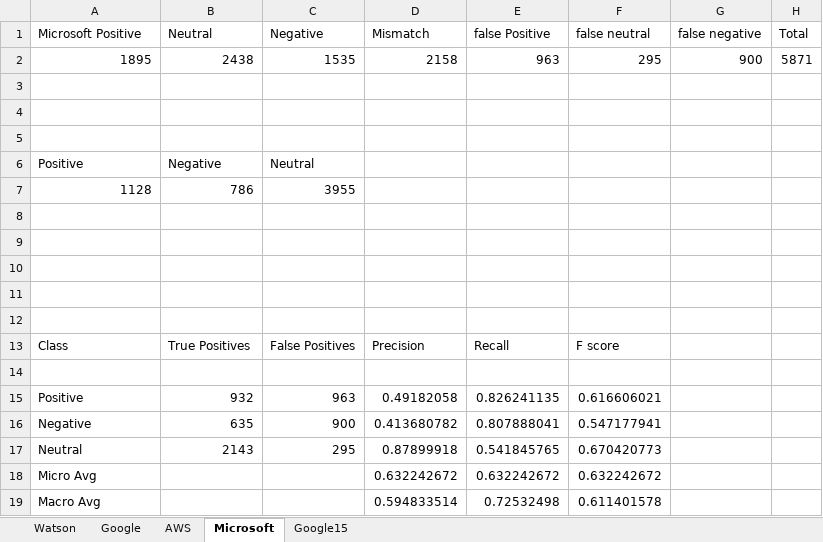
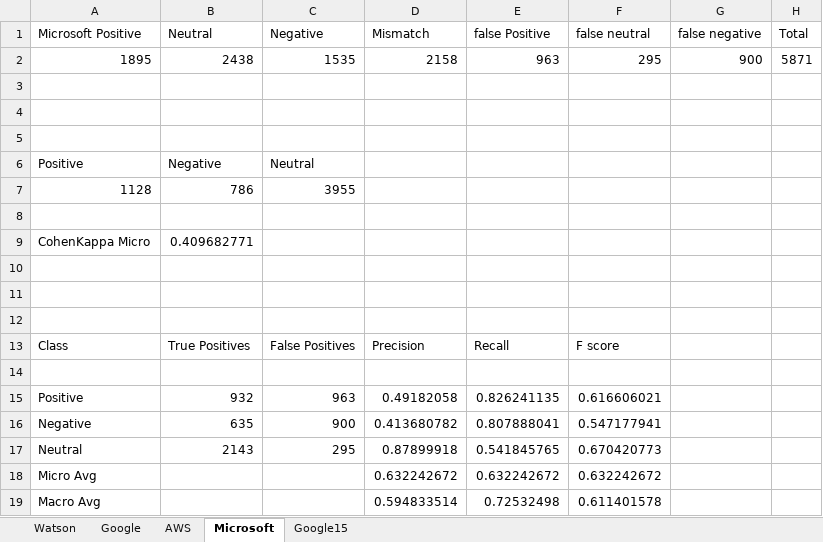
Before and after one commit to SentimentAnalysisInSE/issuecomments_analysis, an Excel workbook: comment_Analysis/anylizedchart.xlsx, sheet Microsoft, drawn as a sheet; values as stored, in another font and other column widths than the file's, no borders; charts and pictures not drawn; the diff names each change by its address in the sheet, - before the commit and + after, or states it on an @@ line.

```diff
--- a/comment_Analysis/anylizedchart.xlsx (sheet Microsoft)
+++ b/comment_Analysis/anylizedchart.xlsx (sheet Microsoft)
-row 9: (empty)
+row 9: CohenKappa Micro | 0.409682771
```
Also changed, not shown: sheet Watson, sheet Google15, sheet Google, sheet AWS, charts or pictures.
